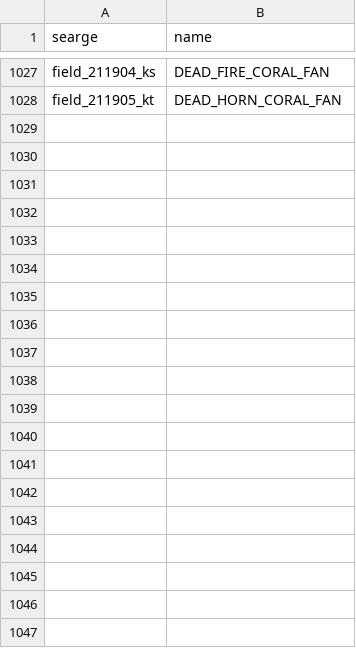
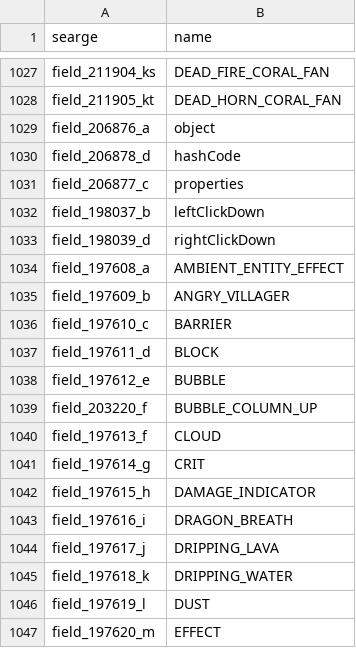
Before and after one commit to Hallowizer/1.13-MCP-Mappings, a CSV file: mappings/fields.csv, drawn as a sheet; only a part is shown, gaps mark what is left out; the diff covers the shown part only; the diff names each change by its address in the sheet, - before the commit and + after, or states it on an @@ line.

```diff
--- a/mappings/fields.csv
+++ b/mappings/fields.csv
+row 1029: field_206876_a | object
+row 1030: field_206878_d | hashCode
+row 1031: field_206877_c | properties
+row 1032: field_198037_b | leftClickDown
+row 1033: field_198039_d | rightClickDown
+row 1034: field_197608_a | AMBIENT_ENTITY_EFFECT
+row 1035: field_197609_b | ANGRY_VILLAGER
+row 1036: field_197610_c | BARRIER
+row 1037: field_197611_d | BLOCK
+row 1038: field_197612_e | BUBBLE
+row 1039: field_203220_f | BUBBLE_COLUMN_UP
+row 1040: field_197613_f | CLOUD
+row 1041: field_197614_g | CRIT
+row 1042: field_197615_h | DAMAGE_INDICATOR
+row 1043: field_197616_i | DRAGON_BREATH
+row 1044: field_197617_j | DRIPPING_LAVA
+row 1045: field_197618_k | DRIPPING_WATER
+row 1046: field_197619_l | DUST
+row 1047: field_197620_m | EFFECT
```
Also changed, not shown: 42 added rows and 2 edited cells elsewhere in this file, mappings/methods.csv, mappings/params.csv.
